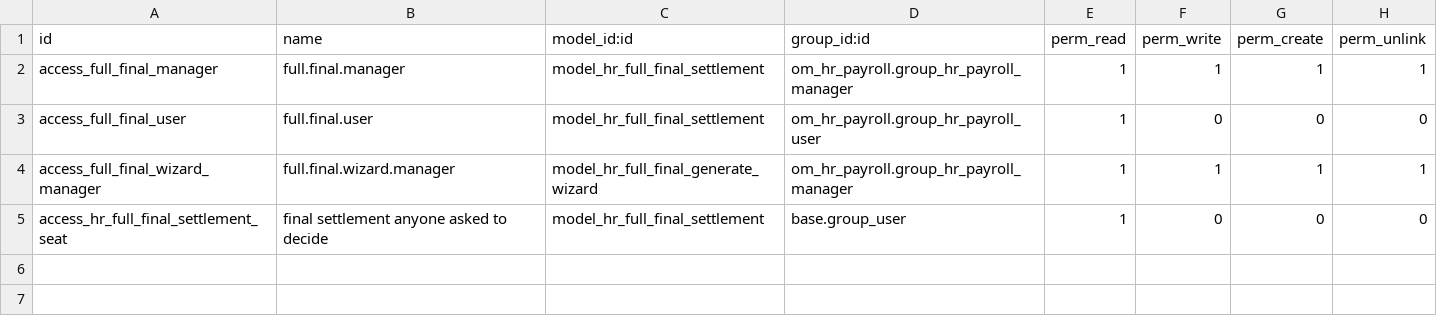
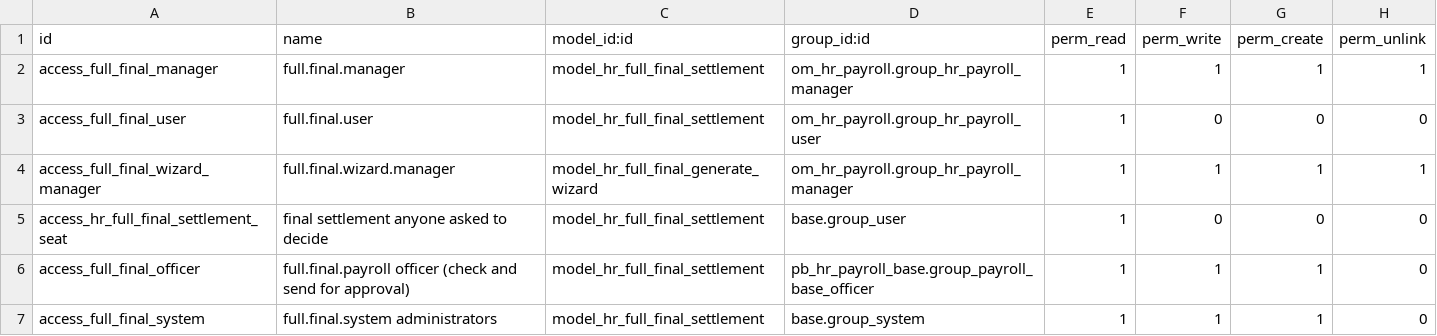
Before and after one commit to biztinct/gitlocal, a CSV file: pb_hr_fullandfinal/security/ir.model.access.csv, drawn as a sheet; the diff names each change by its address in the sheet, - before the commit and + after, or states it on an @@ line.

```diff
--- a/pb_hr_fullandfinal/security/ir.model.access.csv
+++ b/pb_hr_fullandfinal/security/ir.model.access.csv
+row 6: access_full_final_officer | full.final.payroll officer (check and send for approval) | model_hr_full_final_settlement | pb_hr_payroll_base.group_payroll_base_officer | 1 | 1 | 1 | 0
+row 7: access_full_final_system | full.final.system administrators | model_hr_full_final_settlement | base.group_system | 1 | 1 | 1 | 0
```
Also changed, not shown: pb_offboarding/security/ir.model.access.csv, 5 other files.
